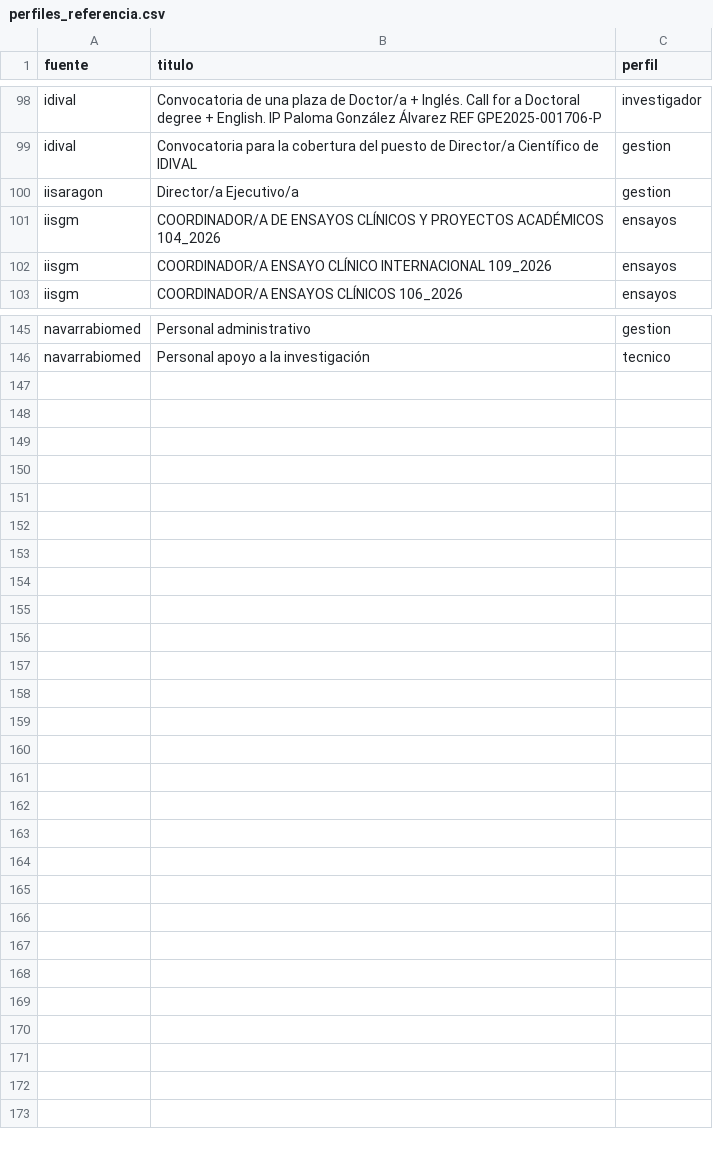
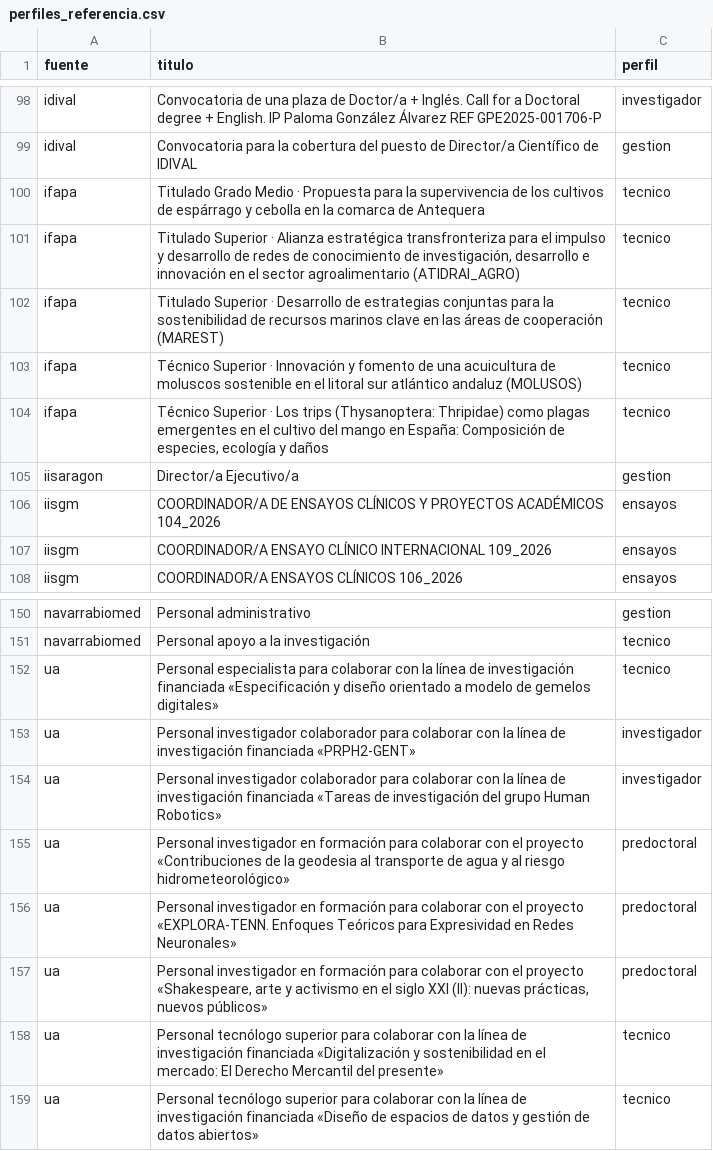
Before and after one commit to alertapublica/empleo-publico-abierto, a CSV file: empleo/perfiles_referencia.csv, drawn as a sheet; only a part is shown, gaps mark what is left out.

Commit message:
Clasificadores: en los contratos de proyecto (IFAPA, UA) decide la categoría, no el nombre del proyecto
- Áreas: investigación siempre y solo en «Investigación»; el proyecto añade la segunda área.
- Perfiles: se mira solo la categoría; «investigador en formación/predoctoral» ya no casa con investigador; tecnólogo y personal especialista, técnico.
- Reglas nuevas: derecho mercantil/civil/…, cultivos, plagas, acuicultura, especies exóticas/invasoras, cultivo celular.
- Referencia: 43 títulos sin el código que ya no se publica y las ofertas de los issues #59 y #80.

```diff
--- a/empleo/perfiles_referencia.csv
+++ b/empleo/perfiles_referencia.csv
@@ -99,2 +99,7 @@ idival,Convocatoria de una plaza de Doctor/a + Inglés. Call for a Doctoral degr
 idival,Convocatoria para la cobertura del puesto de Director/a Científico de IDIVAL,gestion
+ifapa,Titulado Grado Medio · Propuesta para la supervivencia de los cultivos de espárrago y cebolla en la comarca de Antequera,tecnico
+ifapa,"Titulado Superior · Alianza estratégica transfronteriza para el impulso y desarrollo de redes de conocimiento de investigación, desarrollo e innovación en el sector agroalimentario (ATIDRAI_AGRO)",tecnico
+ifapa,Titulado Superior · Desarrollo de estrategias conjuntas para la sostenibilidad de recursos marinos clave en las áreas de cooperación (MAREST),tecnico
+ifapa,Técnico Superior · Innovación y fomento de una acuicultura de moluscos sostenible en el litoral sur atlántico andaluz (MOLUSOS),tecnico
+ifapa,"Técnico Superior · Los trips (Thysanoptera: Thripidae) como plagas emergentes en el cultivo del mango en España: Composición de especies, ecología y daños",tecnico
 iisaragon,Director/a Ejecutivo/a,gestion
@@ -146 +151,9 @@ navarrabiomed,Personal administrativo,gestion
 navarrabiomed,Personal apoyo a la investigación,tecnico
+ua,Personal especialista para colaborar con la línea de investigación financiada «Especificación y diseño orientado a modelo de gemelos digitales»,tecnico
+ua,Personal investigador colaborador para colaborar con la línea de investigación financiada «PRPH2-GENT»,investigador
+ua,Personal investigador colaborador para colaborar con la línea de investigación financiada «Tareas de investigación del grupo Human Robotics»,investigador
+ua,Personal investigador en formación para colaborar con el proyecto «Contribuciones de la geodesia al transporte de agua y al riesgo hidrometeorológico»,predoctoral
+ua,Personal investigador en formación para colaborar con el proyecto «EXPLORA-TENN. Enfoques Teóricos para Expresividad en Redes Neuronales»,predoctoral
+ua,"Personal investigador en formación para colaborar con el proyecto «Shakespeare, arte y activismo en el siglo XXI (II): nuevas prácticas, nuevos públicos»",predoctoral
+ua,Personal tecnólogo superior para colaborar con la línea de investigación financiada «Digitalización y sostenibilidad en el mercado: El Derecho Mercantil del presente»,tecnico
+ua,Personal tecnólogo superior para colaborar con la línea de investigación financiada «Diseño de espacios de datos y gestión de datos abiertos»,tecnico
```
Also changed, not shown: 7 other files.
